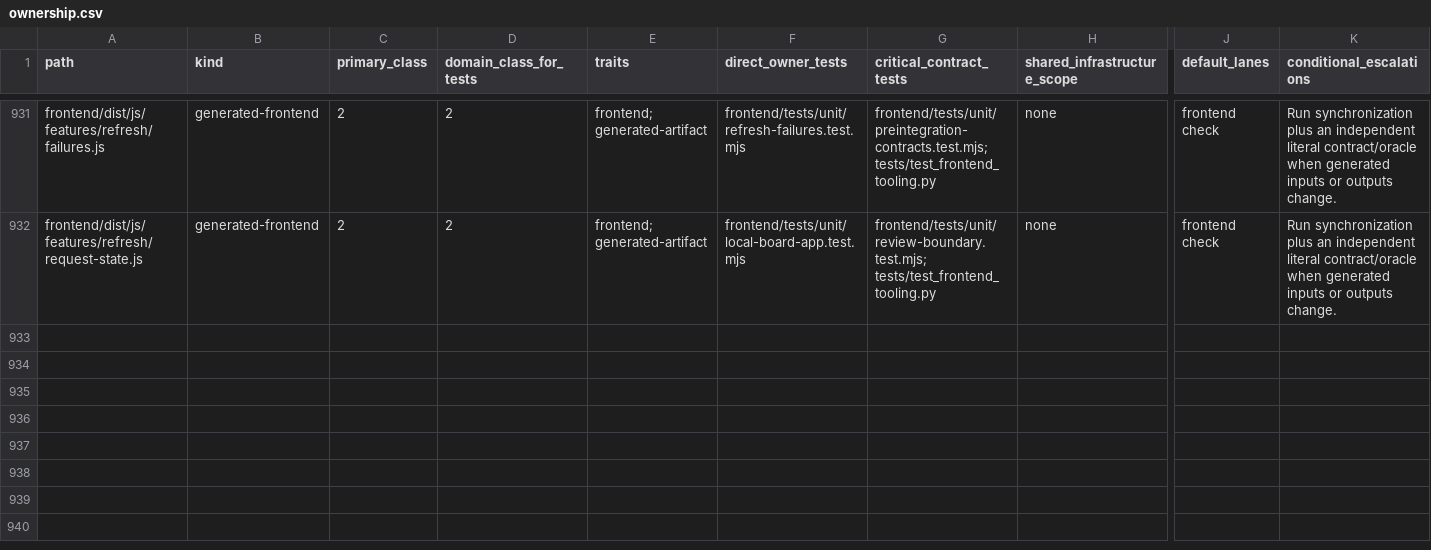
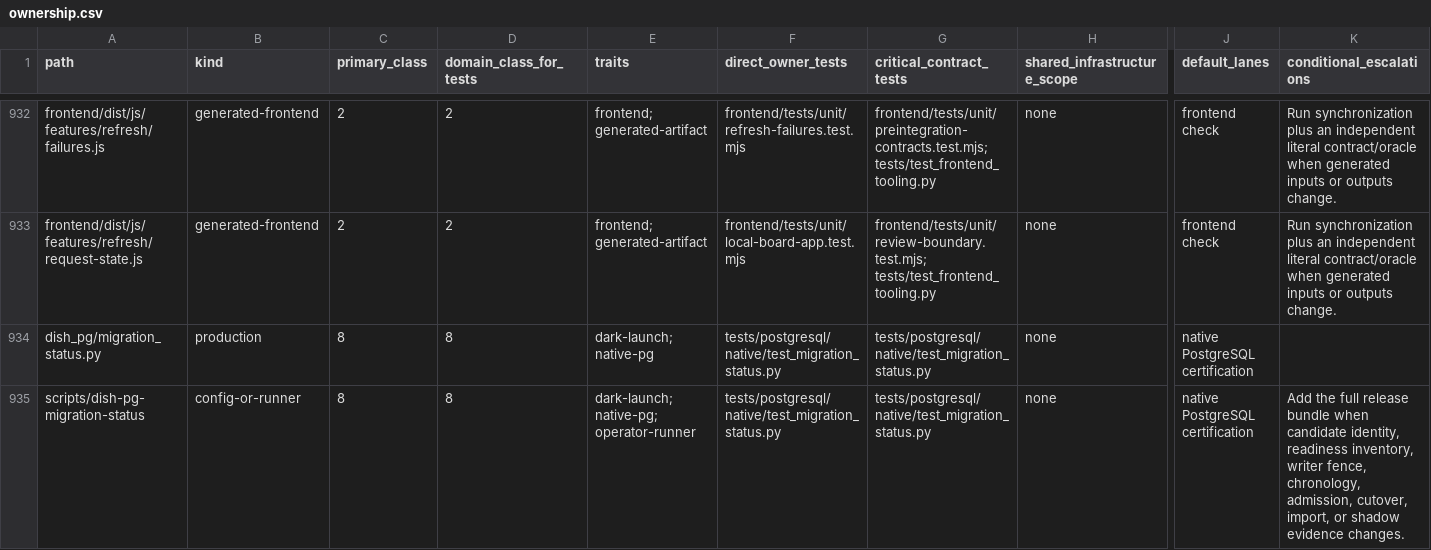
Before and after one commit to marcogallotta/ai-tools, a CSV file: dish/test_selection/ownership.csv, drawn as a sheet; only a part is shown, gaps mark what is left out; rows hold the shown columns only; the diff covers the shown part only; the diff names each change by its address in the sheet, - before the commit and + after, or states it on an @@ line.

Commit message:
Add operator tool to void a terminal-failed shadow delivery
Task #62 follow-up: claim_delivery()'s strict rollout-order enforcement means
one permanently-failed delivery blocks every delivery behind it forever,
since nothing previously converted a terminal 'failed' row back to
'delivered'. void_failed_delivery() (dish_pg/transition.py) mirrors the
existing skip_delivery() pattern -- settle to 'delivered', record an honest
gap comparison, open an audit-trail gap -- but is gated on the delivery
already being terminal-failed instead of requiring an active claim. Exposed
via a new `dish-pg-dark-launch void-failed-delivery` CLI command requiring
an explicit --reason.

Adds two fixes on top of the reviewed patch: check baseline/generation
open-active status before proceeding (matching skip_delivery/fail_delivery's
existing pattern, previously missing here), and resolve the original
delivery_failure gap being voided instead of leaving two open gaps per void.

Also classifies dish_pg/migration_status.py and scripts/dish-pg-migration-status
(added earlier this session, previously unclassified) in ownership.csv, with
a new native-PostgreSQL test proving the fail-closed schema-head gate
actually blocks on drift.

```diff
--- a/dish/test_selection/ownership.csv
+++ b/dish/test_selection/ownership.csv
+row 934: dish_pg/migration_status.py | production | 8 | 8 | dark-launch; native-pg | tests/postgresql/native/test_migration_status.py | tests/postgresql/native/test_migration_status.py | none | native PostgreSQL certification
+row 935: scripts/dish-pg-migration-status | config-or-runner | 8 | 8 | dark-launch; native-pg; operator-runner | tests/postgresql/native/test_migration_status.py | tests/postgresql/native/test_migration_status.py | none | native PostgreSQL certification | Add the full release bundle when candidate identity, readiness inventory, writer fence, chronology, admission, cutover, import, or shadow evidence changes.
```
Also changed, not shown: 2 added rows and 3 edited cells elsewhere in this file, 5 other files.
